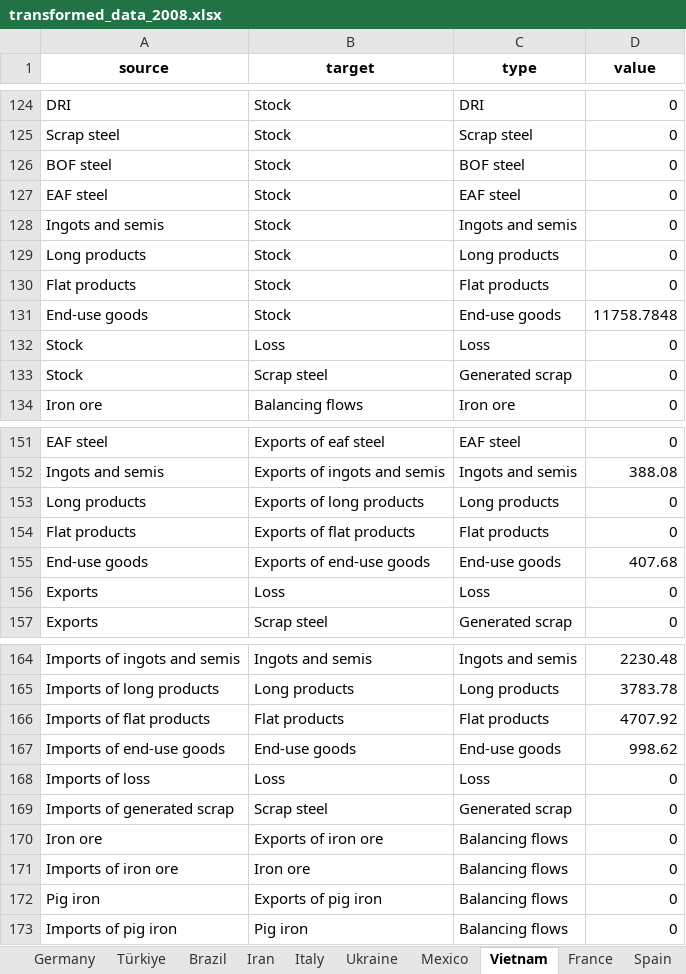
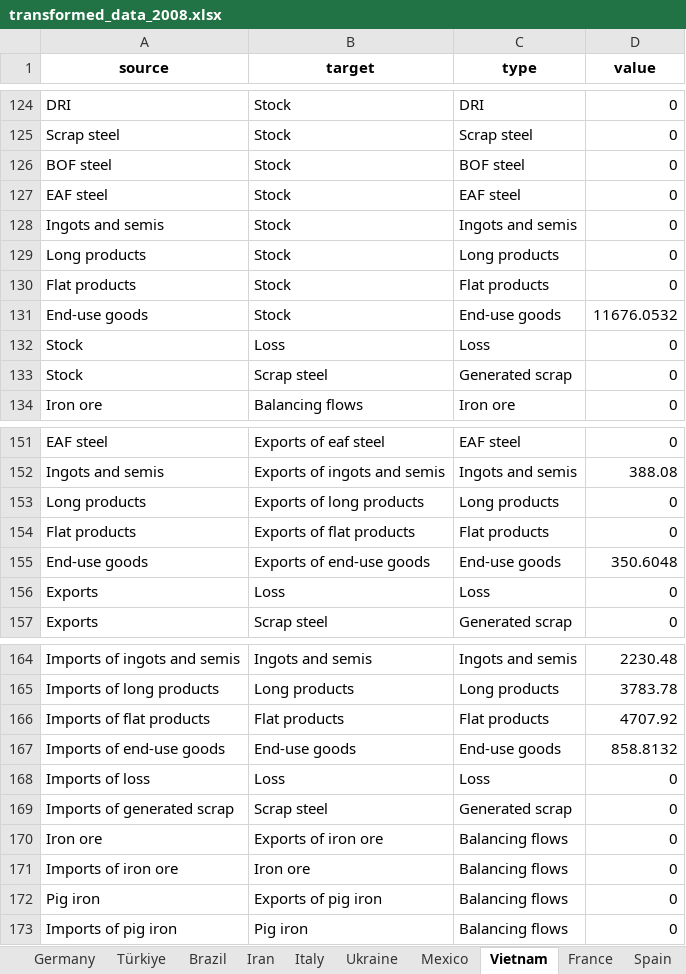
Before and after one commit to takumawatari/steel-flows-sankey, an Excel workbook: data/transformed_data_2008.xlsx, sheet Vietnam, drawn as a sheet; only a part is shown, gaps mark what is left out; values as stored, in another font and other column widths than the file's, no borders; the diff names each change by its address in the sheet, - before the commit and + after, or states it on an @@ line.

```diff
--- a/data/transformed_data_2008.xlsx (sheet Vietnam)
+++ b/data/transformed_data_2008.xlsx (sheet Vietnam)
-D131 (value): 11758.7848
+D131 (value): 11676.0532
-D155 (value): 407.68
+D155 (value): 350.6048
-D167 (value): 998.62
+D167 (value): 858.8132
```
Also changed, not shown: sheet Saudi Arabia, sheet Iran, sheet India, sheet Thailand, sheet Indonesia, sheet Egypt, 23 more sheets, data/transformed_data_2003.xlsx, data/transformed_data_2005.xlsx, 23 other files.
